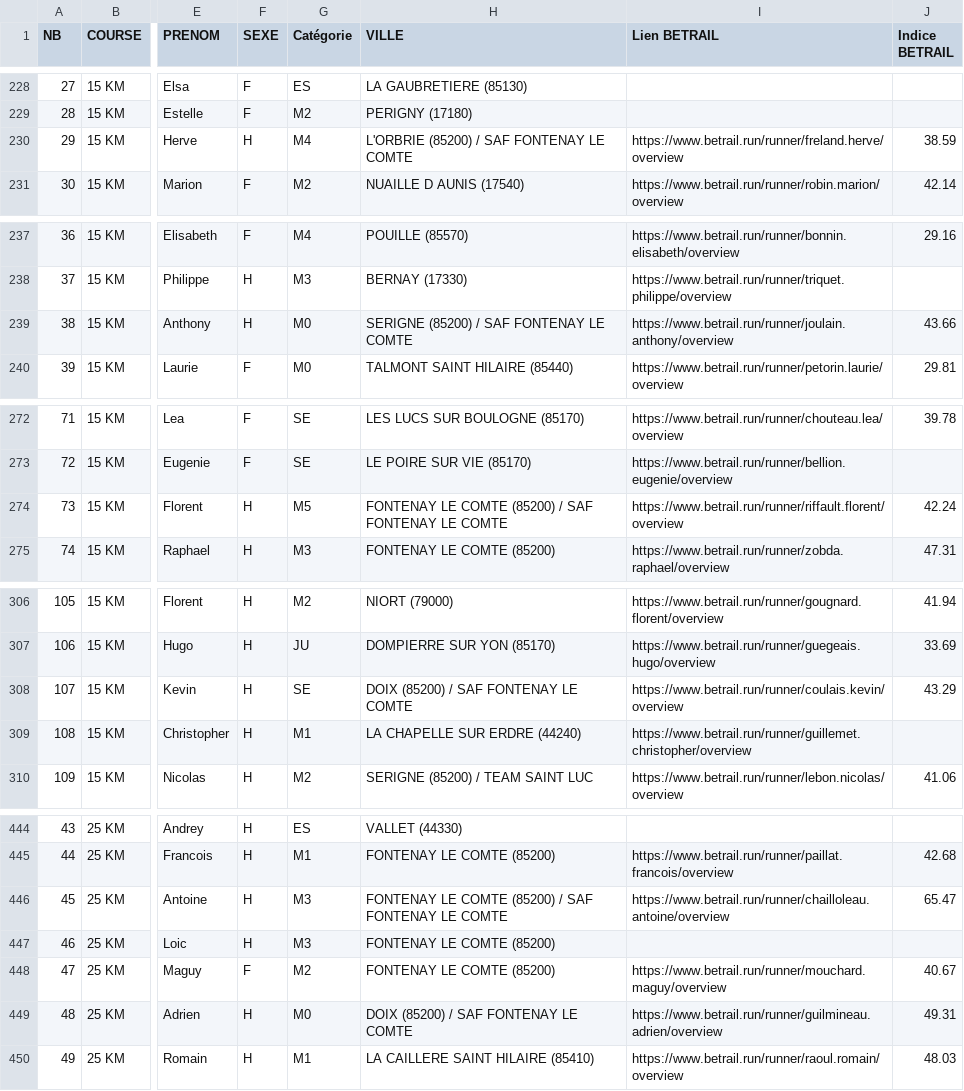
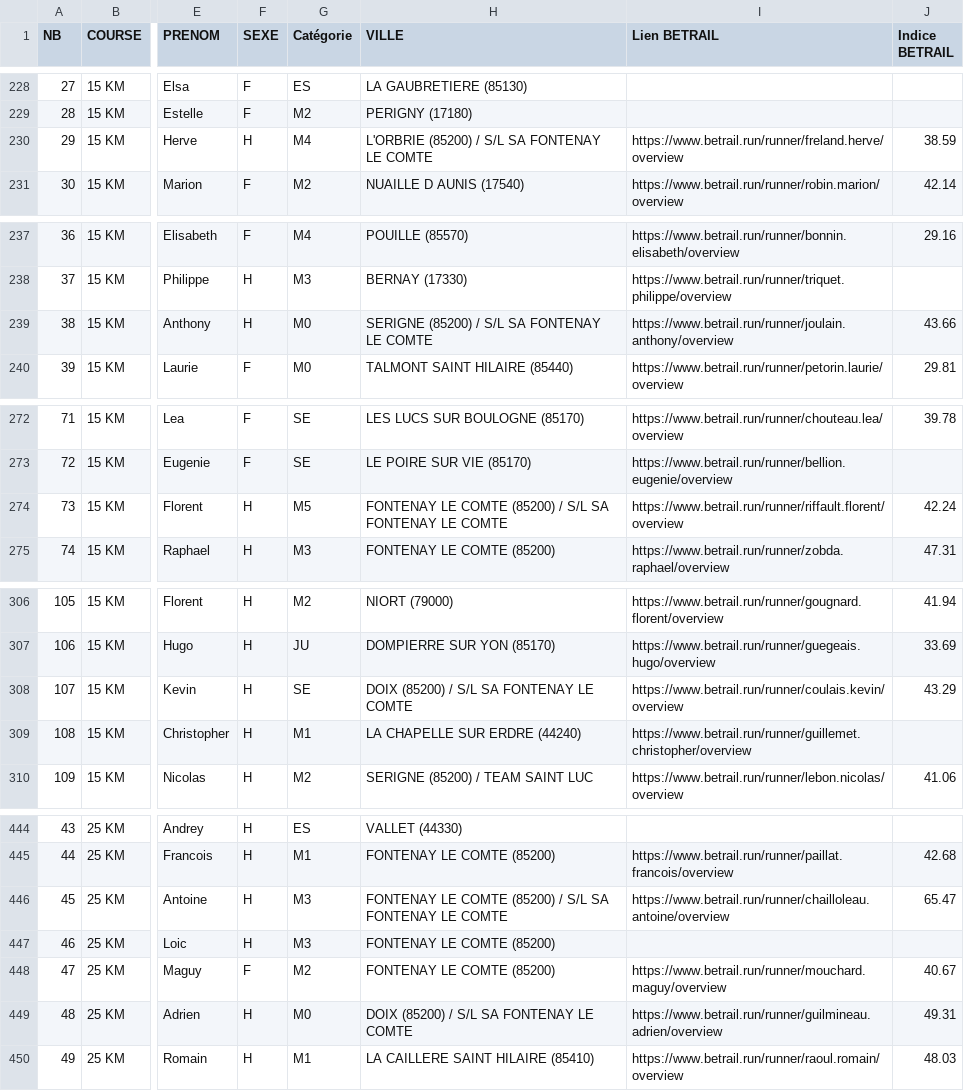
Before and after one commit to AnneLC-29/outil-speaker-course, a CSV file: coureurs.csv, drawn as a sheet; only a part is shown, gaps mark what is left out; the diff covers the shown part only; the diff names each change by its address in the sheet, - before the commit and + after, or states it on an @@ line.

Commit message:
Add files via upload

```diff
--- a/coureurs.csv
+++ b/coureurs.csv
-H230 (VILLE): L'ORBRIE (85200) / SAF FONTENAY LE COMTE
+H230 (VILLE): L'ORBRIE (85200) / S/L SA FONTENAY LE COMTE
-H239 (VILLE): SERIGNE (85200) / SAF FONTENAY LE COMTE
+H239 (VILLE): SERIGNE (85200) / S/L SA FONTENAY LE COMTE
-H274 (VILLE): …(85200) / SAF FONTENAY LE…
+H274 (VILLE): …(85200) / S/L SA FONTENAY LE…
-H308 (VILLE): DOIX (85200) / SAF FONTENAY LE COMTE
+H308 (VILLE): DOIX (85200) / S/L SA FONTENAY LE COMTE
-H446 (VILLE): …(85200) / SAF FONTENAY LE…
+H446 (VILLE): …(85200) / S/L SA FONTENAY LE…
-H449 (VILLE): DOIX (85200) / SAF FONTENAY LE COMTE
+H449 (VILLE): DOIX (85200) / S/L SA FONTENAY LE COMTE
```
Also changed, not shown: 2 edited cells elsewhere in this file.
